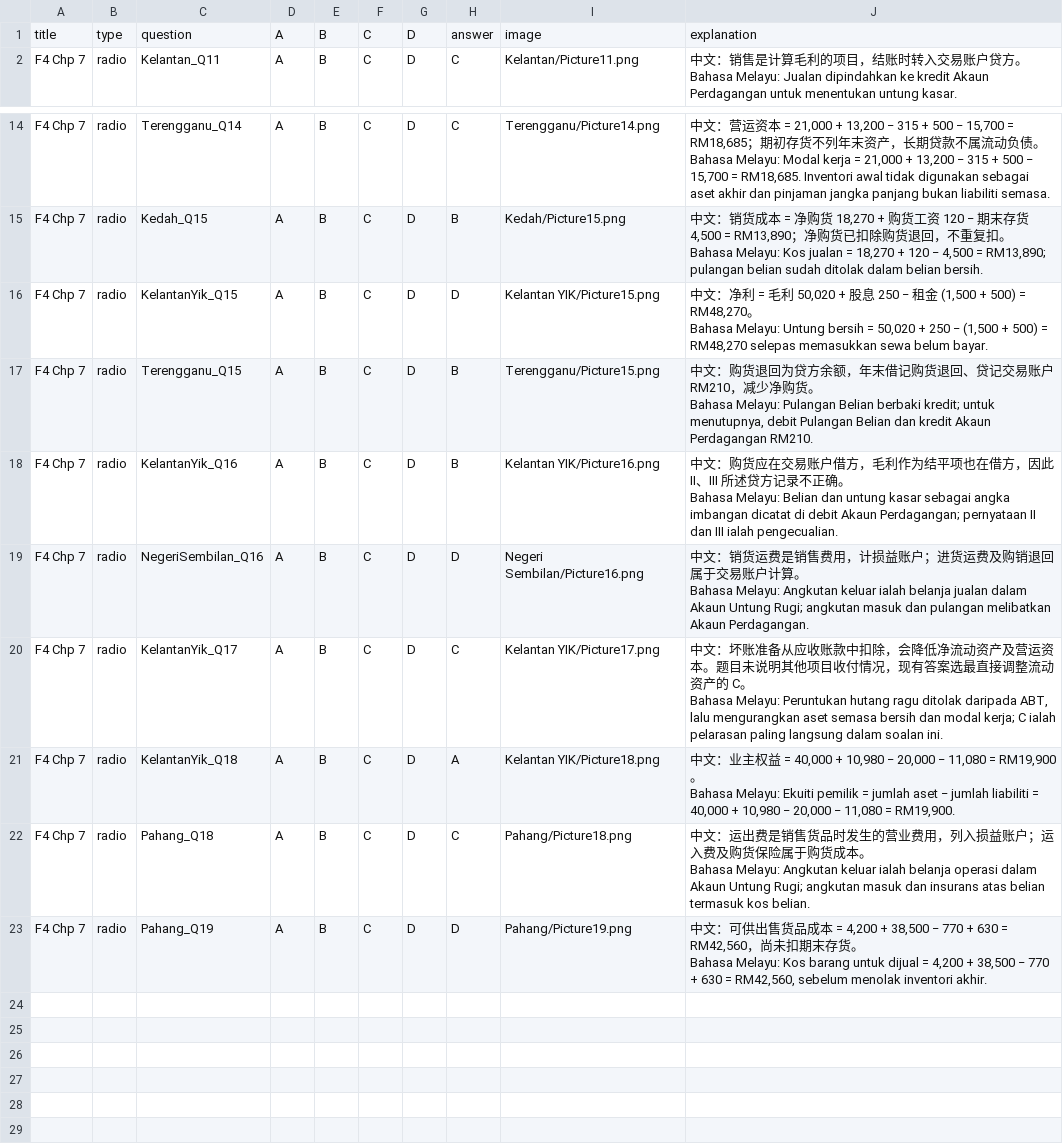
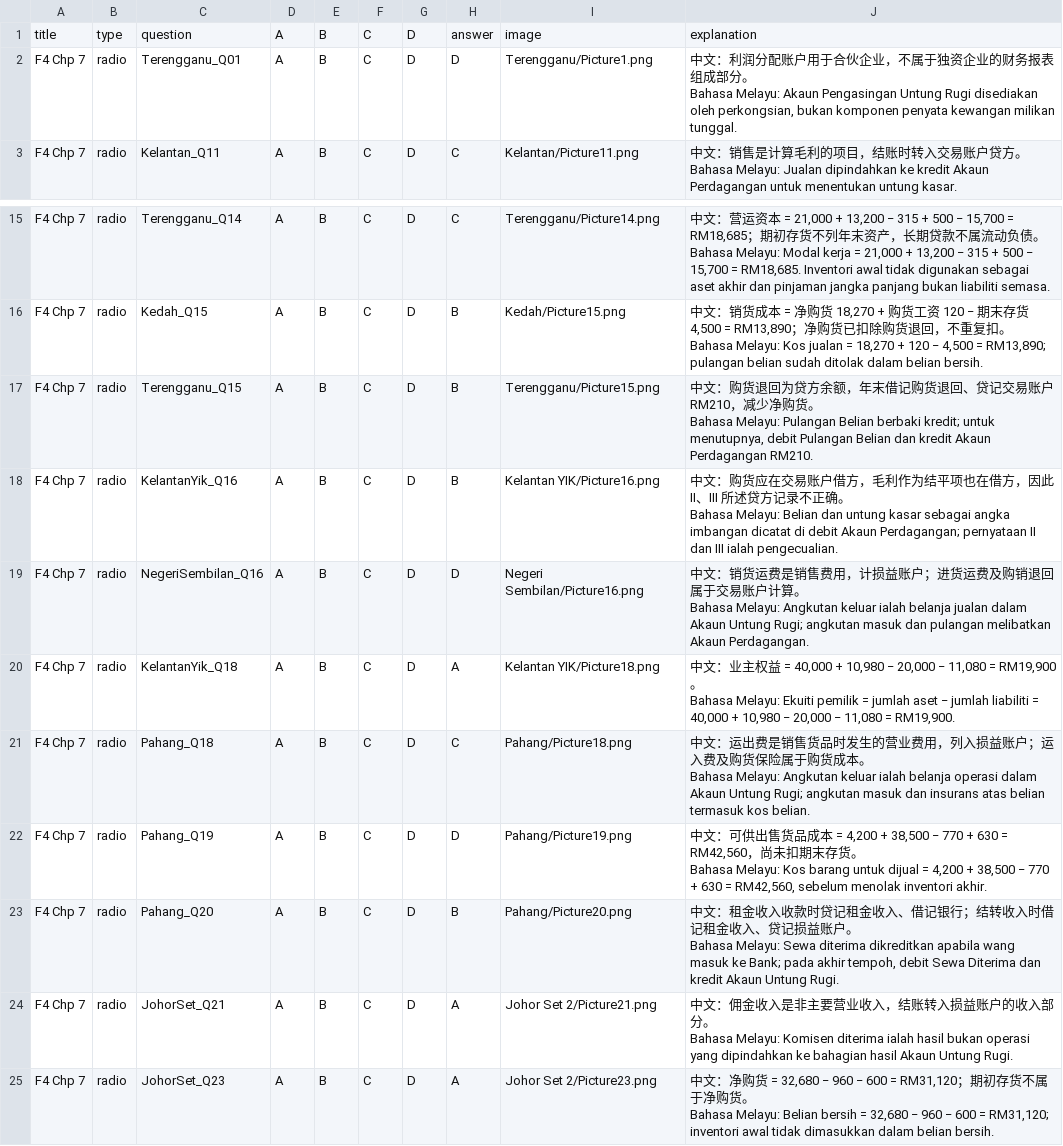
Before and after one commit to nobody0619/SPM-ACC, a CSV file: 2025/ByChapterCSV/2025 F4 Chp 7.csv, drawn as a sheet; only a part is shown, gaps mark what is left out; removed rows and columns are numbered as before the commit, all else as after; ↵ is a line break in a cell; the diff names each change by its address in the sheet, - before the commit and + after, or states it on an @@ line.

```diff
--- a/2025/ByChapterCSV/2025 F4 Chp 7.csv
+++ b/2025/ByChapterCSV/2025 F4 Chp 7.csv
+row 2: F4 Chp 7 | radio | Terengganu_Q01 | A | B | C | D | D | Terengganu/Picture1.png | 中文：利润分配账户用于合伙企业，不属于独资企业的财务报表组成部分。 ↵ Bahasa Melayu: Akaun Pengasingan Untung Rugi disediakan oleh perkongsian, bukan komponen penyata kewangan milikan tunggal.
-row 16: F4 Chp 7 | radio | KelantanYik_Q15 | A | B | C | D | D | Kelantan YIK/Picture15.png | 中文：净利 = 毛利 50,020 + 股息 250 − 租金 (1,500 + 500) = RM48,270。 ↵ Bahasa Melayu: Untung bersih = 50,020 + 250 − (1,500 + 500) = RM48,270 selepas memasukkan sewa belum bayar.
-row 20: F4 Chp 7 | radio | KelantanYik_Q17 | A | B | C | D | C | Kelantan YIK/Picture17.png | 中文：坏账准备从应收账款中扣除，会降低净流动资产及营运资本。题目未说明其他项目收付情况，现有答案选最直接调整流动资产的 C。 ↵ Bahasa Melayu: Peruntukan hutang ragu ditolak daripada ABT, lalu mengurangkan aset semasa bersih dan modal kerja; C ialah pelarasan paling langsung dalam soalan ini.
+row 23: F4 Chp 7 | radio | Pahang_Q20 | A | B | C | D | B | Pahang/Picture20.png | 中文：租金收入收款时贷记租金收入、借记银行；结转收入时借记租金收入、贷记损益账户。 ↵ Bahasa Melayu: Sewa diterima dikreditkan apabila wang masuk ke Bank; pada akhir tempoh, debit Sewa Diterima dan kredit Akaun Untung Rugi.
+row 24: F4 Chp 7 | radio | JohorSet_Q21 | A | B | C | D | A | Johor Set 2/Picture21.png | 中文：佣金收入是非主要营业收入，结账转入损益账户的收入部分。 ↵ Bahasa Melayu: Komisen diterima ialah hasil bukan operasi yang dipindahkan ke bahagian hasil Akaun Untung Rugi.
+row 25: F4 Chp 7 | radio | JohorSet_Q23 | A | B | C | D | A | Johor Set 2/Picture23.png | 中文：净购货 = 32,680 − 960 − 600 = RM31,120；期初存货不属于净购货。 ↵ Bahasa Melayu: Belian bersih = 32,680 − 960 − 600 = RM31,120; inventori awal tidak dimasukkan dalam belian bersih.
```
Also changed, not shown: 2025/ByChapterCSV/2025 F4 Chp 8.csv, 2025/ByChapterCSV/2025 F4 Chp 9.csv, 37 other files.
